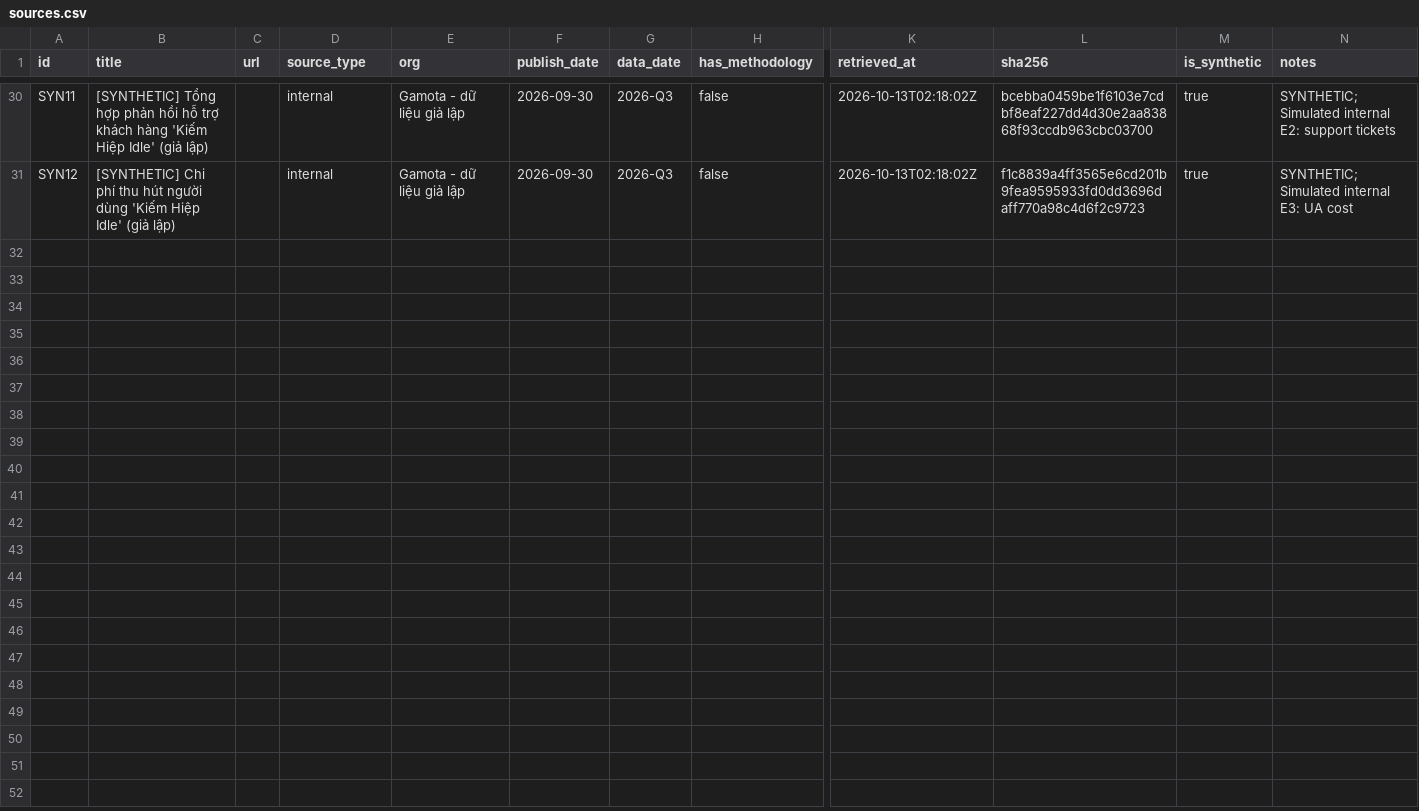
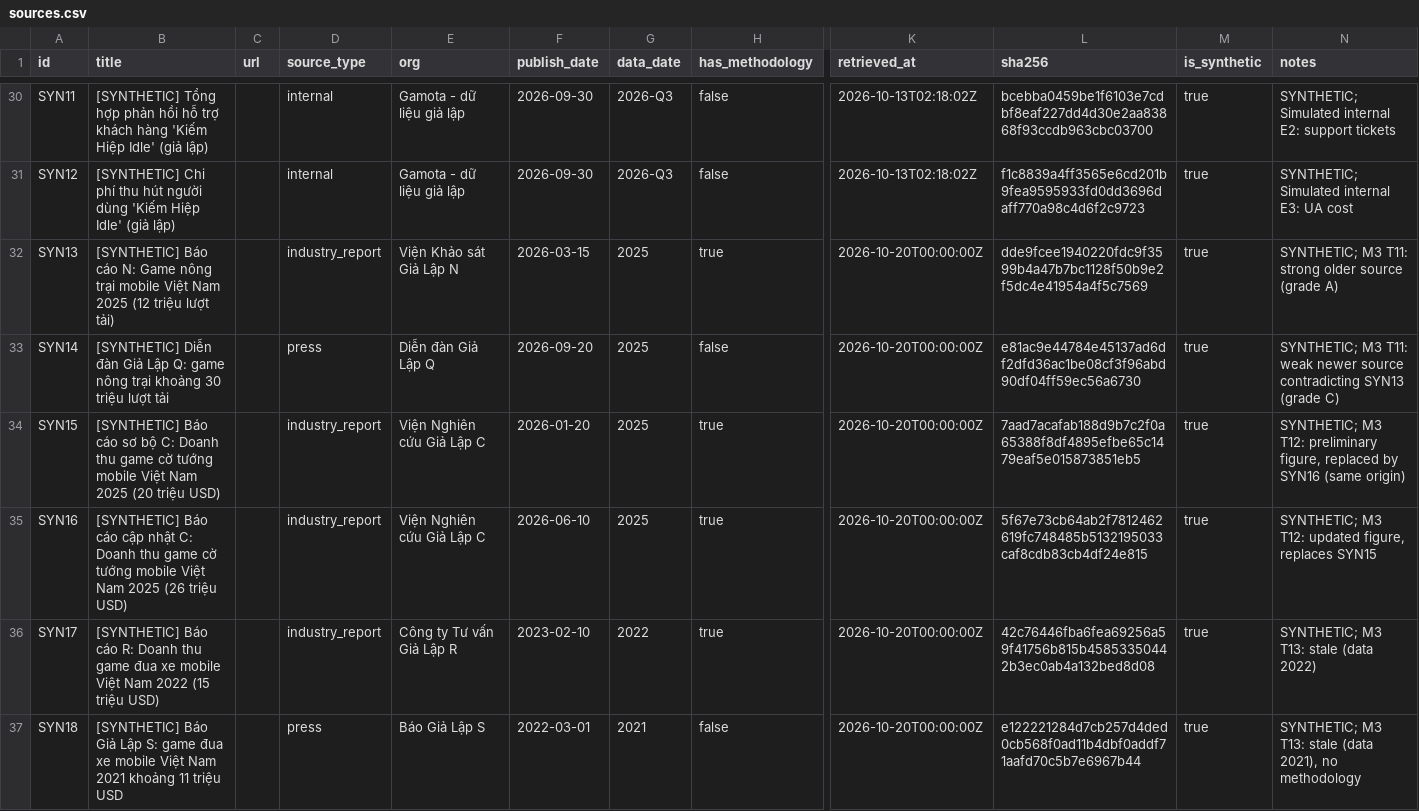
Before and after one commit to VUTIENTHANG2k4/gamota-research-copilot, a CSV file: backend/corpus/sources.csv, drawn as a sheet; only a part is shown, gaps mark what is left out; rows hold the shown columns only; the diff names each change by its address in the sheet, - before the commit and + after, or states it on an @@ line.

```diff
--- a/backend/corpus/sources.csv
+++ b/backend/corpus/sources.csv
+row 32: SYN13 | [SYNTHETIC] Báo cáo N: Game nông trại mobile Việt Nam 2025 (12 triệu lượt tải) |  | industry_report | Viện Khảo sát Giả Lập N | 2026-03-15 | 2025 | true | 2026-10-20T00:00:00Z | dde9fcee1940220fdc9f3599b4a47b7bc1128f50b9e2f5dc4e41954a4f5c7569 | true | SYNTHETIC; M3 T11: strong older source (grade A)
+row 33: SYN14 | [SYNTHETIC] Diễn đàn Giả Lập Q: game nông trại khoảng 30 triệu lượt tải |  | press | Diễn đàn Giả Lập Q | 2026-09-20 | 2025 | false | 2026-10-20T00:00:00Z | e81ac9e44784e45137ad6df2dfd36ac1be08cf3f96abd90df04ff59ec56a6730 | true | SYNTHETIC; M3 T11: weak newer source contradicting SYN13 (grade C)
+row 34: SYN15 | [SYNTHETIC] Báo cáo sơ bộ C: Doanh thu game cờ tướng mobile Việt Nam 2025 (20 triệu USD) |  | industry_report | Viện Nghiên cứu Giả Lập C | 2026-01-20 | 2025 | true | 2026-10-20T00:00:00Z | 7aad7acafab188d9b7c2f0a65388f8df4895efbe65c1479eaf5e015873851eb5 | true | SYNTHETIC; M3 T12: preliminary figure, replaced by SYN16 (same origin)
+row 35: SYN16 | [SYNTHETIC] Báo cáo cập nhật C: Doanh thu game cờ tướng mobile Việt Nam 2025 (26 triệu USD) |  | industry_report | Viện Nghiên cứu Giả Lập C | 2026-06-10 | 2025 | true | 2026-10-20T00:00:00Z | 5f67e73cb64ab2f7812462619fc748485b5132195033caf8cdb83cb4df24e815 | true | SYNTHETIC; M3 T12: updated figure, replaces SYN15
+row 36: SYN17 | [SYNTHETIC] Báo cáo R: Doanh thu game đua xe mobile Việt Nam 2022 (15 triệu USD) |  | industry_report | Công ty Tư vấn Giả Lập R | 2023-02-10 | 2022 | true | 2026-10-20T00:00:00Z | 42c76446fba6fea69256a59f41756b815b45853350442b3ec0ab4a132bed8d08 | true | SYNTHETIC; M3 T13: stale (data 2022)
+row 37: SYN18 | [SYNTHETIC] Báo Giả Lập S: game đua xe mobile Việt Nam 2021 khoảng 11 triệu USD |  | press | Báo Giả Lập S | 2022-03-01 | 2021 | false | 2026-10-20T00:00:00Z | e122221284d7cb257d4ded0cb568f0ad11b4dbf0addf71aafd70c5b7e6967b44 | true | SYNTHETIC; M3 T13: stale (data 2021), no methodology
```
Also changed, not shown: 27 other files.
